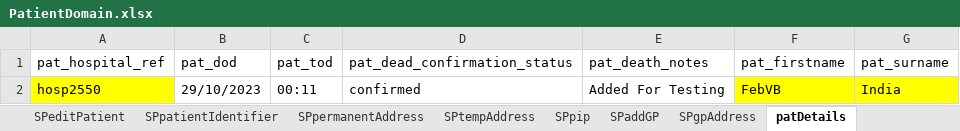
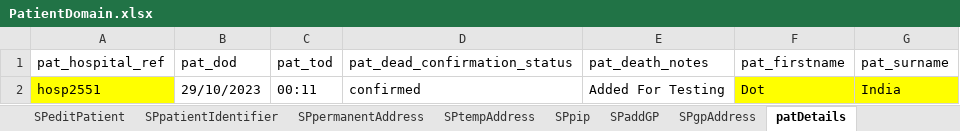
Before and after one commit to manojvyavahare27/C4Automation, an Excel workbook: ExcelFiles/PatientDomain.xlsx, sheet patDetails, drawn as a sheet; values as stored, in another font and other column widths than the file's, no borders; the diff names each change by its address in the sheet, - before the commit and + after, or states it on an @@ line.

```diff
--- a/ExcelFiles/PatientDomain.xlsx (sheet patDetails)
+++ b/ExcelFiles/PatientDomain.xlsx (sheet patDetails)
-A2 (pat_hospital_ref): hosp2550
+A2 (pat_hospital_ref): hosp2551
-F2 (pat_firstname): FebVB
+F2 (pat_firstname): Dot
```
Also changed, not shown: sheet patientIdentifier, sheet addPatient, sheet editPatient, ExcelFiles/AppointmentDomain.xlsx.
